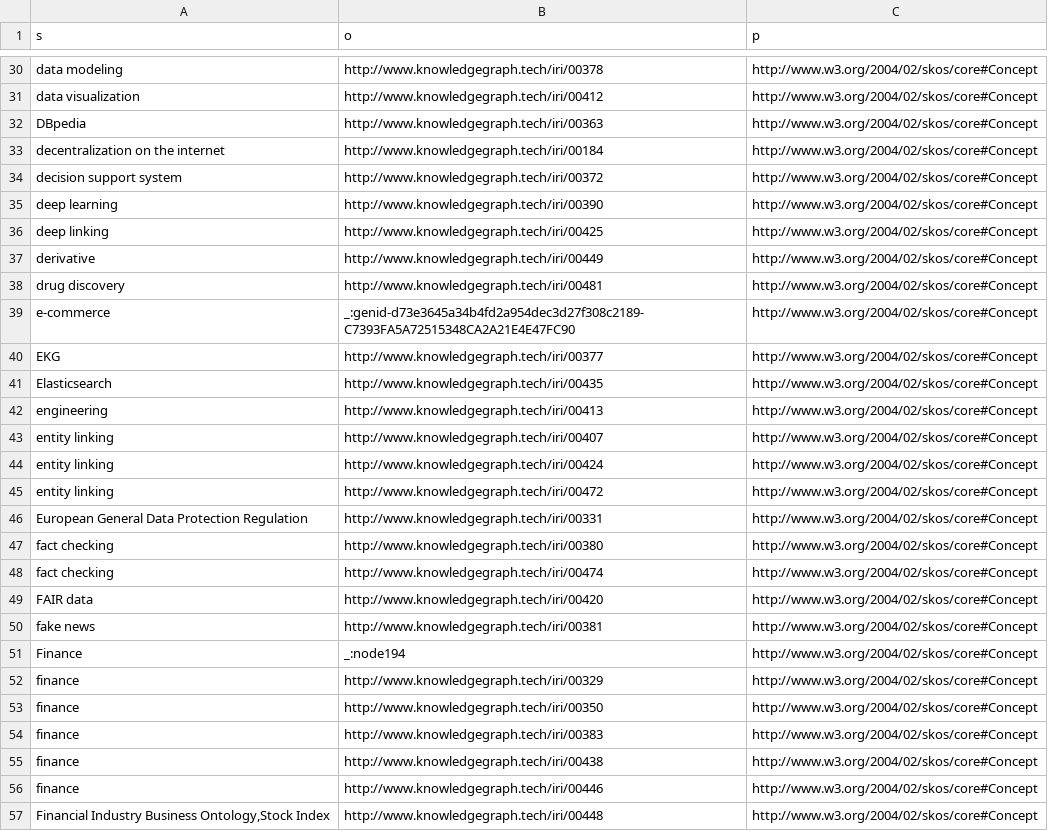
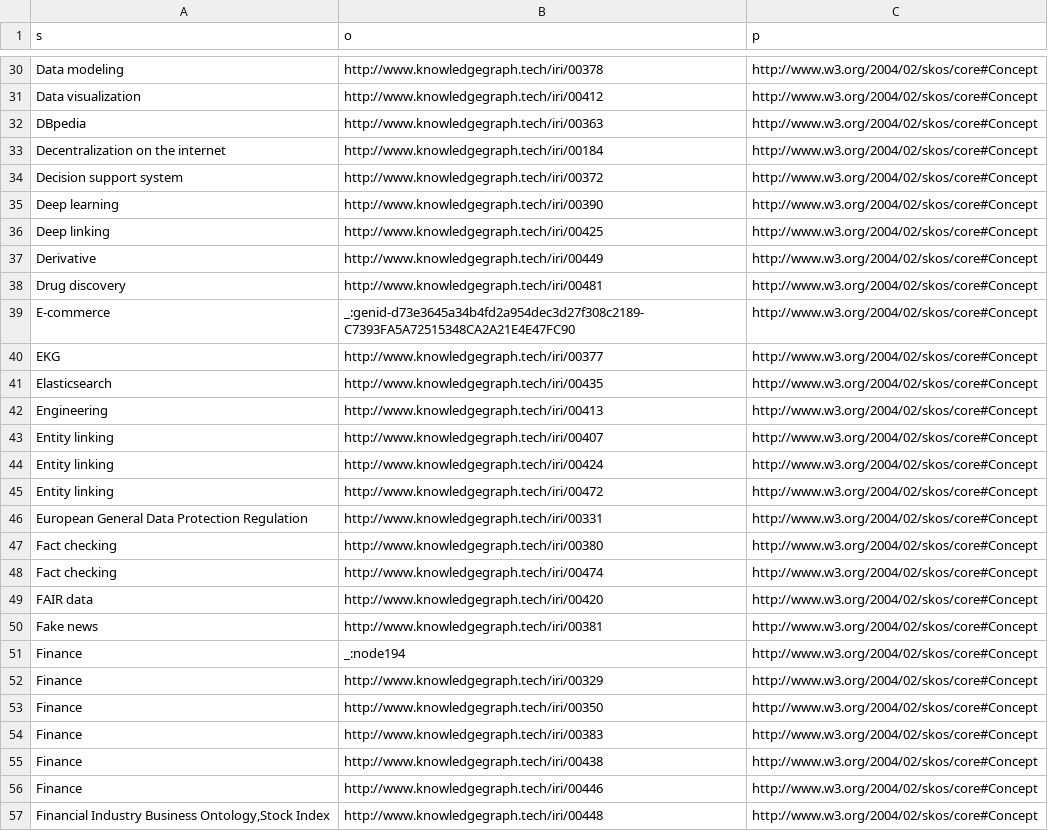
Before and after one commit to GlennClatworthy/KGC-knowledge-graph, a CSV file: data/Topics_dupes.csv, drawn as a sheet; only a part is shown, gaps mark what is left out; the diff covers the shown part only; the diff names each change by its address in the sheet, - before the commit and + after, or states it on an @@ line.

```diff
--- a/data/Topics_dupes.csv
+++ b/data/Topics_dupes.csv
-A30 (s): data modeling
+A30 (s): Data modeling
-A31 (s): data visualization
+A31 (s): Data visualization
-A33 (s): decentralization on the internet
+A33 (s): Decentralization on the internet
-A34 (s): decision support system
+A34 (s): Decision support system
-A35 (s): deep learning
+A35 (s): Deep learning
-A36 (s): deep linking
+A36 (s): Deep linking
-A37 (s): derivative
+A37 (s): Derivative
-A38 (s): drug discovery
+A38 (s): Drug discovery
-A39 (s): e-commerce
+A39 (s): E-commerce
-A42 (s): engineering
+A42 (s): Engineering
-A43:A45 (s): entity linking
+A43:A45 (s): Entity linking
-A47:A48 (s): fact checking
+A47:A48 (s): Fact checking
-A50 (s): fake news
+A50 (s): Fake news
-A52:A56 (s): finance
+A52:A56 (s): Finance
```
Also changed, not shown: 120 edited cells elsewhere in this file.
